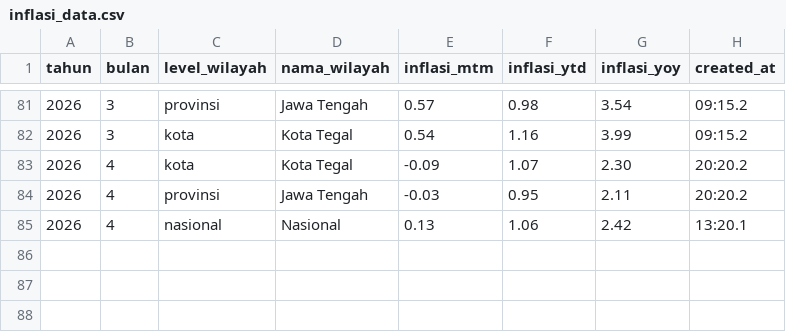
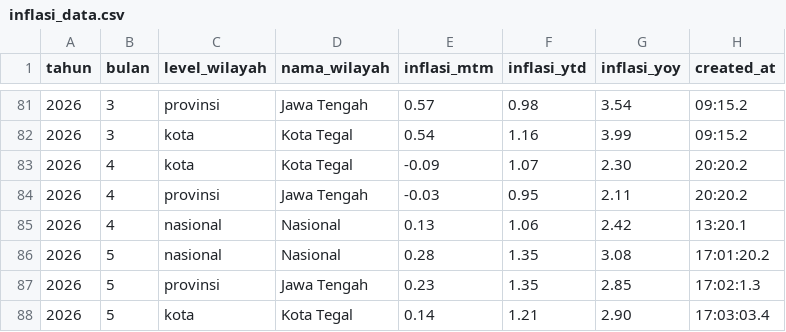
Before and after one commit to muhibudinhanifekinerja-prog/dashboardapp, a CSV file: inflasi_data.csv, drawn as a sheet; only a part is shown, gaps mark what is left out; the diff names each change by its address in the sheet, - before the commit and + after, or states it on an @@ line.

Commit message:
Update inflasi_data.csv

```diff
--- a/inflasi_data.csv
+++ b/inflasi_data.csv
+row 86: 2026 | 5 | nasional | Nasional | 0.28 | 1.35 | 3.08 | 17:01:20.2
+row 87: 2026 | 5 | provinsi | Jawa Tengah | 0.23 | 1.35 | 2.85 | 17:02:1.3
+row 88: 2026 | 5 | kota | Kota Tegal | 0.14 | 1.21 | 2.90 | 17:03:03.4
```
